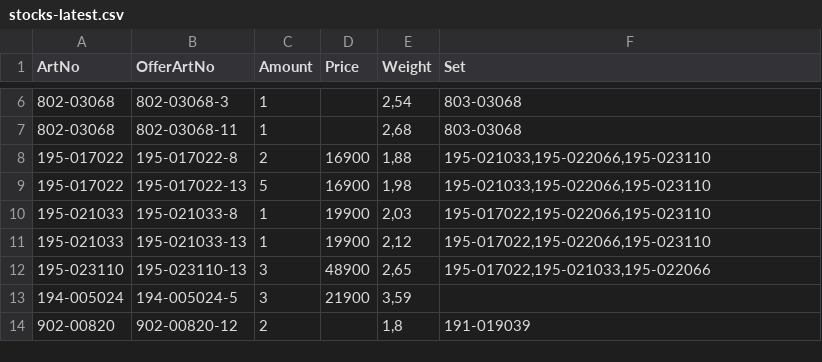
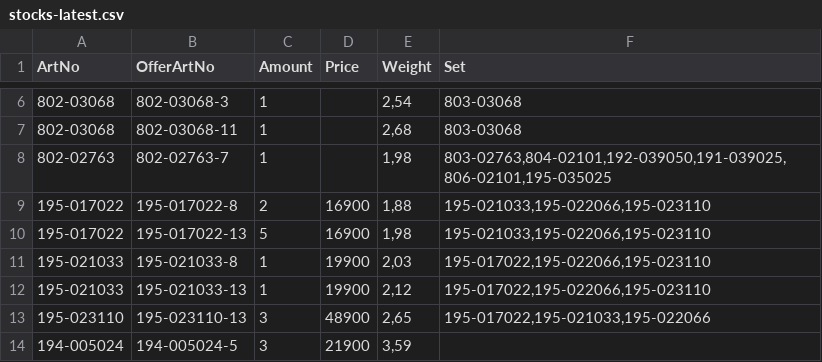
Before and after one commit to KodBuster/SINONIM-1C, a CSV file: data/stocks-latest.csv, drawn as a sheet; only a part is shown, gaps mark what is left out; the shorter side is filled out with more unchanged rows; the diff names each change by its address in the sheet, - before the commit and + after, or states it on an @@ line.

Commit message:
chore: stocks.csv from FTP (d2edb8d6)

```diff
--- a/data/stocks-latest.csv
+++ b/data/stocks-latest.csv
+row 8: 802-02763 | 802-02763-7 | 1 |  | 1,98 | 803-02763,804-02101,192-039050,191-039025,806-02101,195-035025
```
